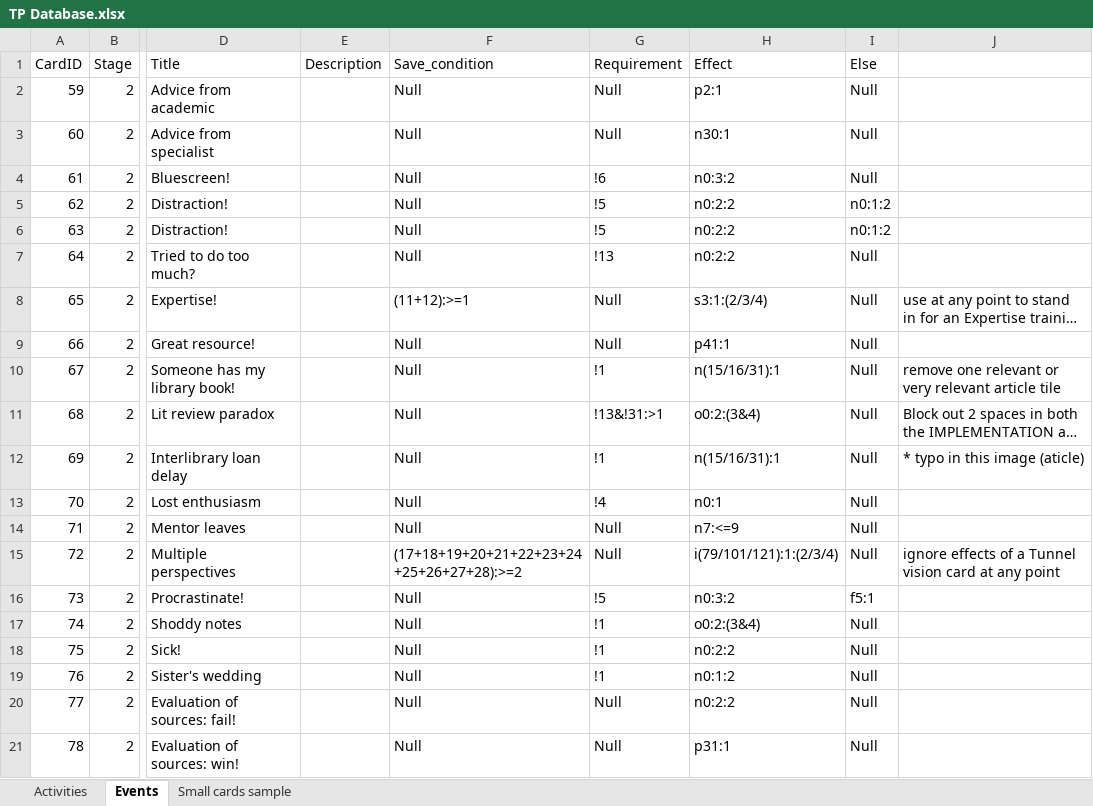
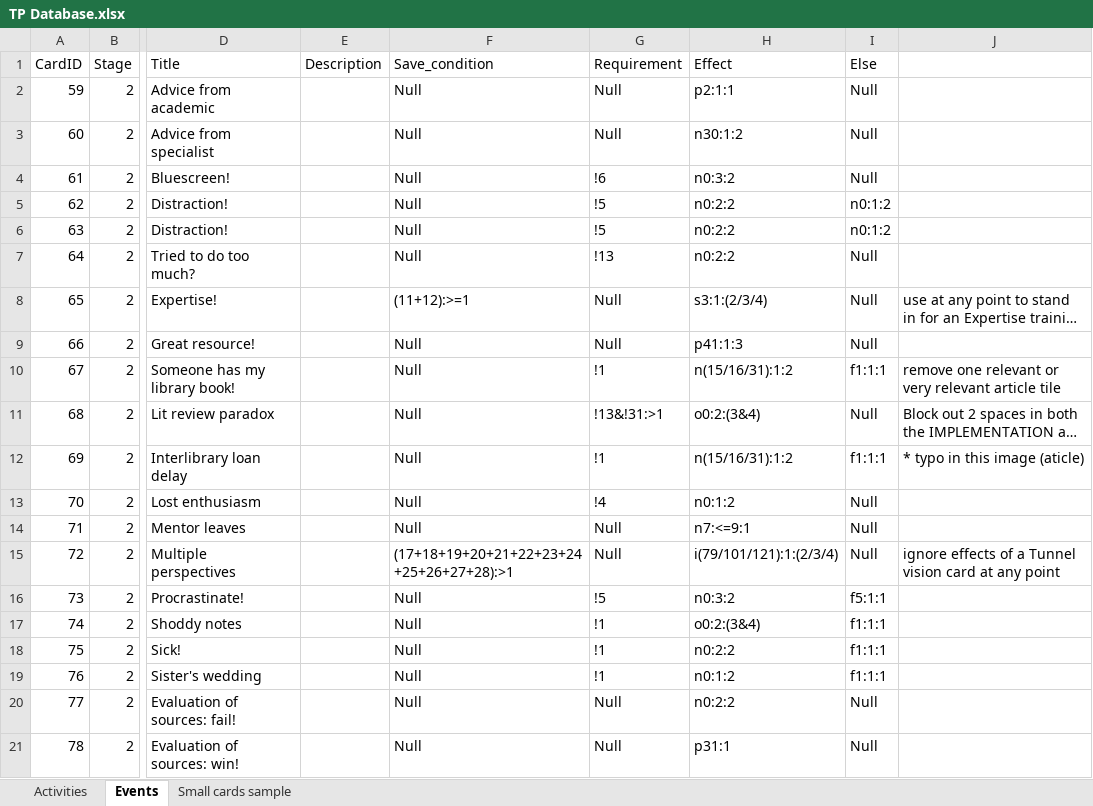
Before and after one commit to MLOliverB/How-To-Fail-Your-Research-Degree, an Excel workbook: data/TP Database.xlsx, sheet Events, drawn as a sheet; only a part is shown, gaps mark what is left out; long unchanged cells end in …; values as stored, in another font and other column widths than the file's, no borders; table styles not drawn; the diff covers the shown part only; the diff names each change by its address in the sheet, - before the commit and + after, or states it on an @@ line.

Commit message:
updated event card columns (effect and else)

```diff
--- a/data/TP Database.xlsx (sheet Events)
+++ b/data/TP Database.xlsx (sheet Events)
-H2 (Effect): p2:1
+H2 (Effect): p2:1:1
-H3 (Effect): n30:1
+H3 (Effect): n30:1:2
-H9 (Effect): p41:1
+H9 (Effect): p41:1:3
-H10 (Effect): n(15/16/31):1
+H10 (Effect): n(15/16/31):1:2
-I10 (Else): Null
+I10 (Else): f1:1:1
-H12 (Effect): n(15/16/31):1
+H12 (Effect): n(15/16/31):1:2
-I12 (Else): Null
+I12 (Else): f1:1:1
-H13 (Effect): n0:1
+H13 (Effect): n0:1:2
-H14 (Effect): n7:<=9
+H14 (Effect): n7:<=9:1
-F15 (Save_condition): (17+18+19+20+21+22+23+24+25+26+27+28):>=2
+F15 (Save_condition): (17+18+19+20+21+22+23+24+25+26+27+28):>1
-I16 (Else): f5:1
+I16 (Else): f5:1:1
-I17:I19 (Else): Null
+I17:I19 (Else): f1:1:1
```
Also changed, not shown: 33 edited cells elsewhere in this sheet, sheet Activities.
